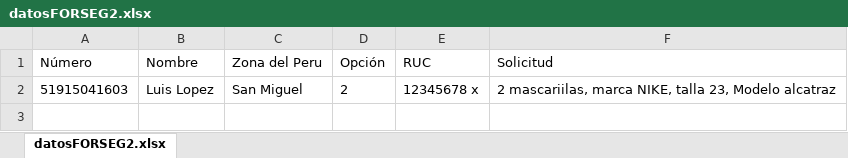
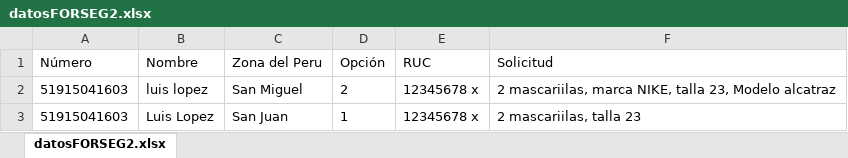
Before and after one commit to NeroOnCode/base-baileys-memory, an Excel workbook: datosFORSEG2.xlsx, sheet datosFORSEG2.xlsx, drawn as a sheet; values as stored, in another font and other column widths than the file's, no borders; the diff names each change by its address in the sheet, - before the commit and + after, or states it on an @@ line.

```diff
--- a/datosFORSEG2.xlsx (sheet datosFORSEG2.xlsx)
+++ b/datosFORSEG2.xlsx (sheet datosFORSEG2.xlsx)
-B2 (Nombre): Luis Lopez
+B2 (Nombre): luis lopez
+row 3: 51915041603 | Luis Lopez | San Juan | 1 | 12345678 x | 2 mascariilas, talla 23
```
Also changed, not shown: 14 other files.
